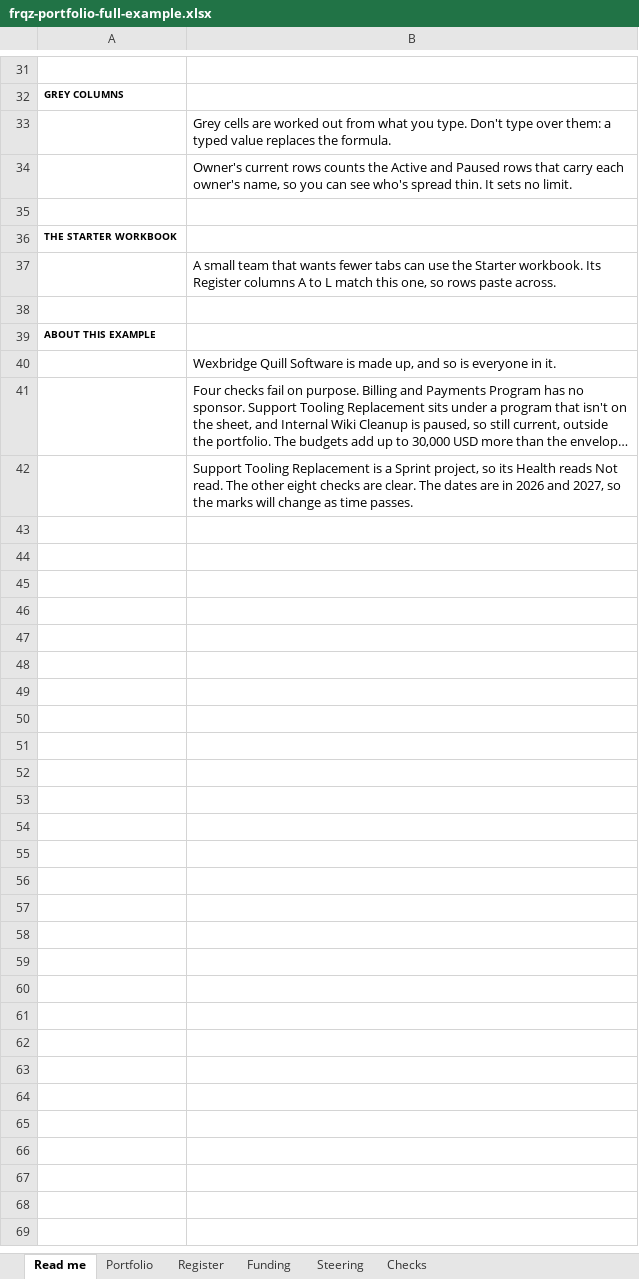
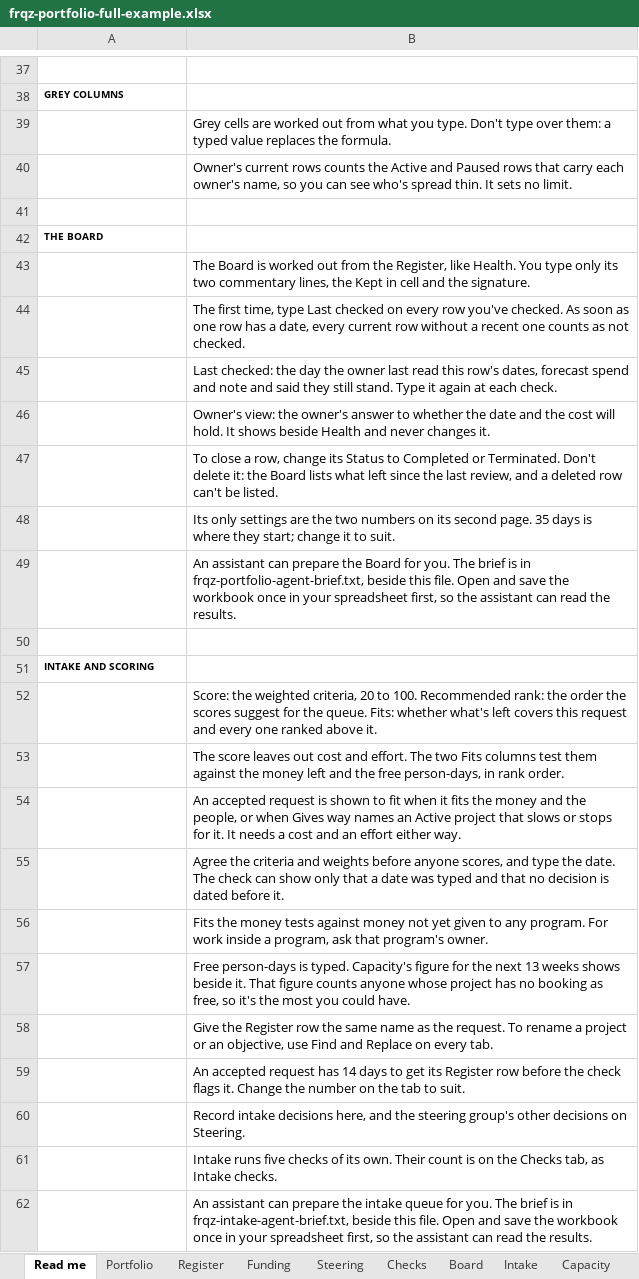
Before and after one commit to Project-Cutover/projectcutover, an Excel workbook: _build/pieces/frqz-portfolio-full-example.xlsx, sheet Read me, drawn as a sheet; only a part is shown, gaps mark what is left out; the shorter side is filled out with more unchanged rows; long unchanged cells end in …; values as stored, in another font and other column widths than the file's, no borders; charts and pictures not drawn; addresses are those after the commit; the diff covers the shown part only; the diff names each change by its address in the sheet, - before the commit and + after, or states it on an @@ line.

```diff
--- a/_build/pieces/frqz-portfolio-full-example.xlsx (sheet Read me)
+++ b/_build/pieces/frqz-portfolio-full-example.xlsx (sheet Read me)
+sheet tab: Board
+sheet tab: Intake
+sheet tab: Capacity
@@ column A renumbered between rows 3 and 51 @@
-B43: A small team that wants fewer tabs can use the Starter workbook. Its Register columns A to L match this one, so rows paste across.
+B43: The Board is worked out from the Register, like Health. You type only its two commentary lines, the Kept in cell and the signature.
+row 44:  | The first time, type Last checked on every row you've checked. As soon as one row has a date, every current row without a recent one counts as not checked.
+row 45:  | Last checked: the day the owner last read this row's dates, forecast spend and note and said they still stand. Type it again at each check.
+row 46:  | Owner's view: the owner's answer to whether the date and the cost will hold. It shows beside Health and never changes it.
+row 47:  | To close a row, change its Status to Completed or Terminated. Don't delete it: the Board lists what left since the last review, and a deleted row can't be listed.
+row 48:  | Its only settings are the two numbers on its second page. 35 days is where they start; change it to suit.
+row 49:  | An assistant can prepare the Board for you. The brief is in frqz-portfolio-agent-brief.txt, beside this file. Open and save the workbook once in your spreadsheet first, so the assistant can read the results.
-B52: Wexbridge Quill Software is made up, and so is everyone in it.
+B52: Score: the weighted criteria, 20 to 100. Recommended rank: the order the scores suggest for the queue. Fits: whether what's left covers this request and every one ranked above it.
+row 53:  | The score leaves out cost and effort. The two Fits columns test them against the money left and the free person-days, in rank order.
+row 54:  | An accepted request is shown to fit when it fits the money and the people, or when Gives way names an Active project that slows or stops for it. It needs a cost and an effort either way.
+row 55:  | Agree the criteria and weights before anyone scores, and type the date. The check can show only that a date was typed and that no decision is dated before it.
+row 56:  | Fits the money tests against money not yet given to any program. For work inside a program, ask that program's owner.
+row 57:  | Free person-days is typed. Capacity's figure for the next 13 weeks shows beside it. That figure counts anyone whose project has no booking as free, so it's the most you could have.
+row 58:  | Give the Register row the same name as the request. To rename a project or an objective, use Find and Replace on every tab.
+row 59:  | An accepted request has 14 days to get its Register row before the check flags it. Change the number on the tab to suit.
+row 60:  | Record intake decisions here, and the steering group's other decisions on Steering.
+row 61:  | Intake runs five checks of its own. Their count is on the Checks tab, as Intake checks.
+row 62:  | An assistant can prepare the intake queue for you. The brief is in frqz-intake-agent-brief.txt, beside this file. Open and save the workbook once in your spreadsheet first, so the assistant can read the results.
```
Also changed, not shown: 36 added rows and 1 edited cell elsewhere in this sheet, sheet Register, sheet Checks, sheet Portfolio, sheet Steering, sheet Funding, hidden cells, charts or pictures, _build/pieces/frqz-portfolio-full.xlsx, _build/pieces/frqz-portfolio-starter-example.xlsx, 39 other files.
